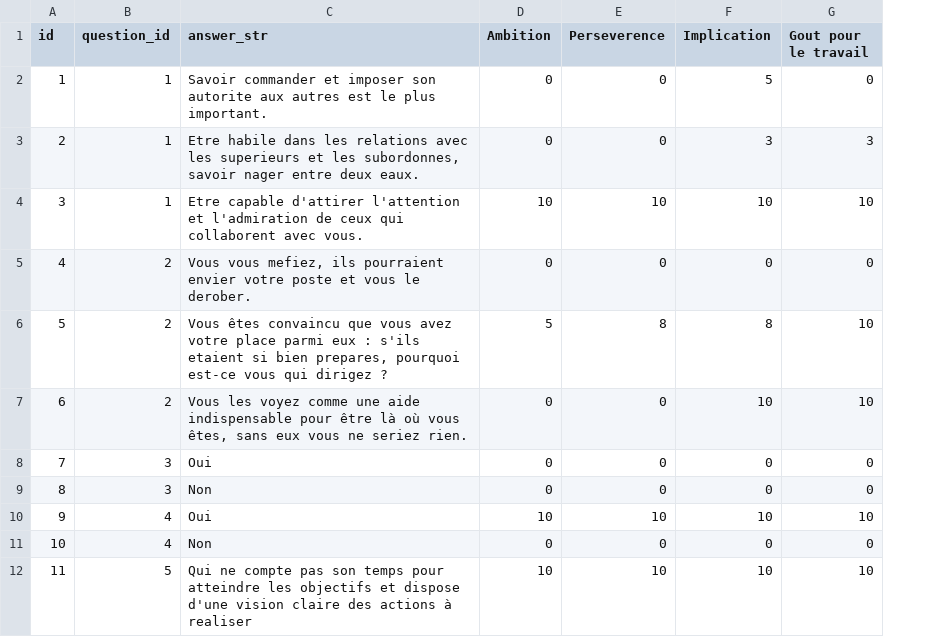
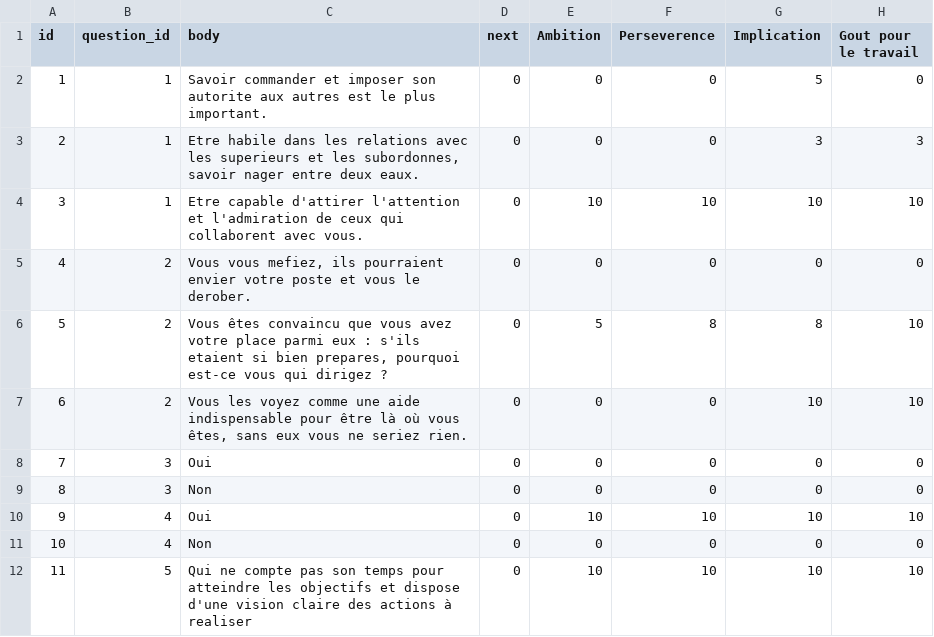
Before and after one commit to pemdora/HRAP, a CSV file: Assets/AIData/answers.csv, drawn as a sheet; only a part is shown; the diff names each change by its address in the sheet, - before the commit and + after, or states it on an @@ line.

```diff
--- a/Assets/AIData/answers.csv
+++ b/Assets/AIData/answers.csv
+column D (next), rows 2-12: all 0
-C1: answer_str
+C1: body
```
Also changed, not shown: Assets/AIData/questions.csv, 9 other files.
